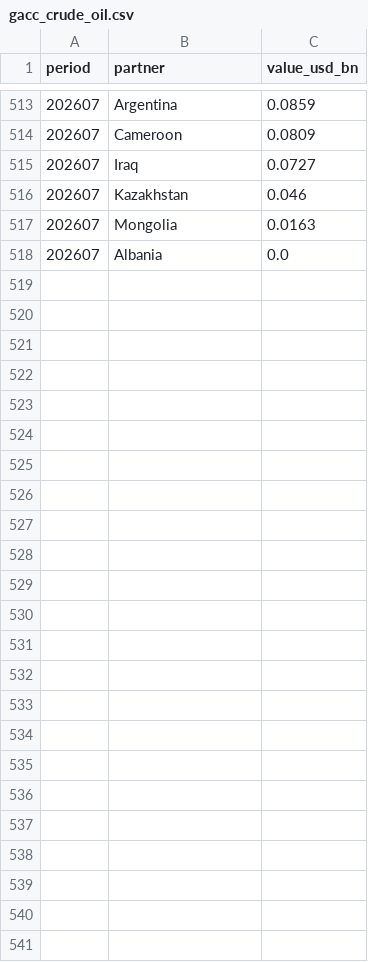
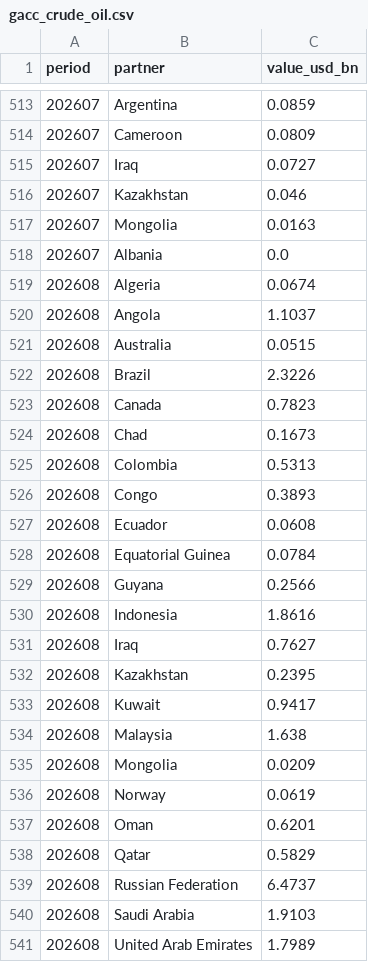
Before and after one commit to DoiEnnoson/china-energy-monitor, a CSV file: data/fuel-imports/gacc_crude_oil.csv, drawn as a sheet; only a part is shown, gaps mark what is left out; the diff names each change by its address in the sheet, - before the commit and + after, or states it on an @@ line.

```diff
--- a/data/fuel-imports/gacc_crude_oil.csv
+++ b/data/fuel-imports/gacc_crude_oil.csv
+row 519: 202608 | Algeria | 0.0674
+row 520: 202608 | Angola | 1.1037
+row 521: 202608 | Australia | 0.0515
+row 522: 202608 | Brazil | 2.3226
+row 523: 202608 | Canada | 0.7823
+row 524: 202608 | Chad | 0.1673
+row 525: 202608 | Colombia | 0.5313
+row 526: 202608 | Congo | 0.3893
+row 527: 202608 | Ecuador | 0.0608
+row 528: 202608 | Equatorial Guinea | 0.0784
+row 529: 202608 | Guyana | 0.2566
+row 530: 202608 | Indonesia | 1.8616
+row 531: 202608 | Iraq | 0.7627
+row 532: 202608 | Kazakhstan | 0.2395
+row 533: 202608 | Kuwait | 0.9417
+row 534: 202608 | Malaysia | 1.638
+row 535: 202608 | Mongolia | 0.0209
+row 536: 202608 | Norway | 0.0619
+row 537: 202608 | Oman | 0.6201
+row 538: 202608 | Qatar | 0.5829
+row 539: 202608 | Russian Federation | 6.4737
+row 540: 202608 | Saudi Arabia | 1.9103
+row 541: 202608 | United Arab Emirates | 1.7989
```
Also changed, not shown: data/fuel-imports/gacc_coal.csv, data/fuel-imports/gacc_lng.csv, 1 other file.
